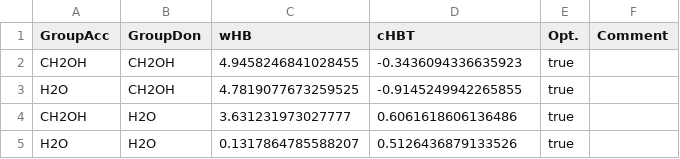
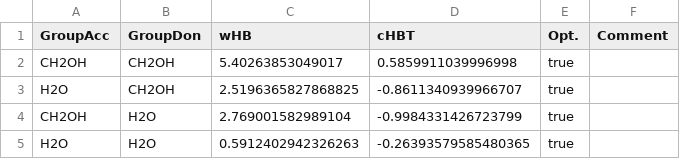
Before and after one commit to gbflores89/UFRGS, a CSV file: Otimiza/trabFinal/PSO/2/FSAC3DispWater-wHB.csv, drawn as a sheet.

```diff
--- a/Otimiza/trabFinal/PSO/2/FSAC3DispWater-wHB.csv
+++ b/Otimiza/trabFinal/PSO/2/FSAC3DispWater-wHB.csv
@@ -1,5 +1,5 @@
 GroupAcc,GroupDon,wHB,cHBT,Opt.,Comment
-CH2OH,CH2OH,4.9458246841028455,-0.3436094336635923,true,
-H2O,CH2OH,4.7819077673259525,-0.9145249942265855,true,
-CH2OH,H2O,3.631231973027777,0.6061618606136486,true,
-H2O,H2O,0.1317864785588207,0.5126436879133526,true,
+CH2OH,CH2OH,5.40263853049017,0.5859911039996998,true,
+H2O,CH2OH,2.5196365827868825,-0.8611340939966707,true,
+CH2OH,H2O,2.769001582989104,-0.9984331426723799,true,
+H2O,H2O,0.5912402942326263,-0.26393579585480365,true,
```
Also changed, not shown: Otimiza/trabFinal/PSO/2/FSAC3DispWater-groups.csv, Otimiza/trabFinal/PSO/2/FSAC3DispWater-subgroups.csv, 3 other files.
